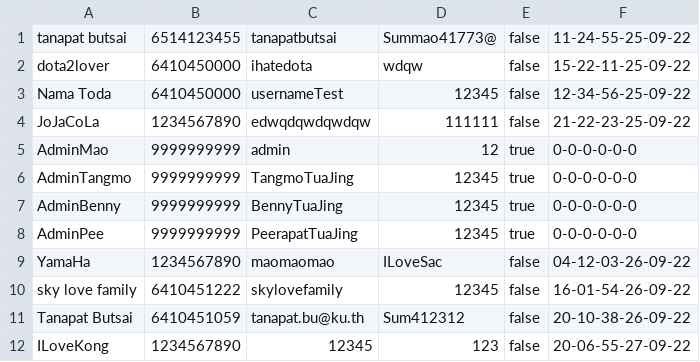
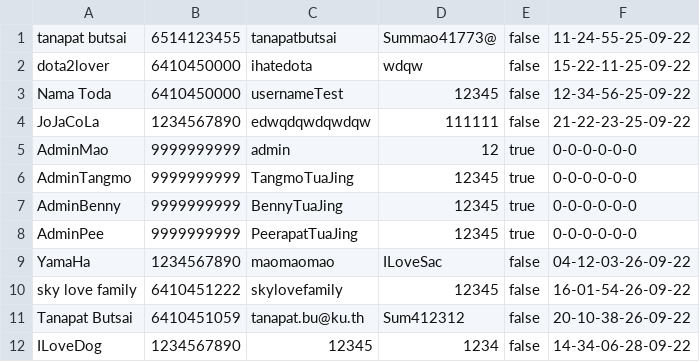
Before and after one commit to TanapatButsai/eieitest, a CSV file: data/user.csv, drawn as a sheet.

Commit message:
need login to changepassword, user account scene

```diff
--- a/data/user.csv
+++ b/data/user.csv
@@ -11,2 +11,2 @@ sky love family,6410451222,skylovefamily,12345,false,16-01-54-26-09-22
 Tanapat Butsai,6410451059,tanapat.bu@ku.th,Sum412312,false,20-10-38-26-09-22
-ILoveKong,1234567890,12345,123,false,20-06-55-27-09-22
+ILoveDog,1234567890,12345,1234,false,14-34-06-28-09-22
```
Also changed, not shown: data/complaint.csv, 11 other files.
